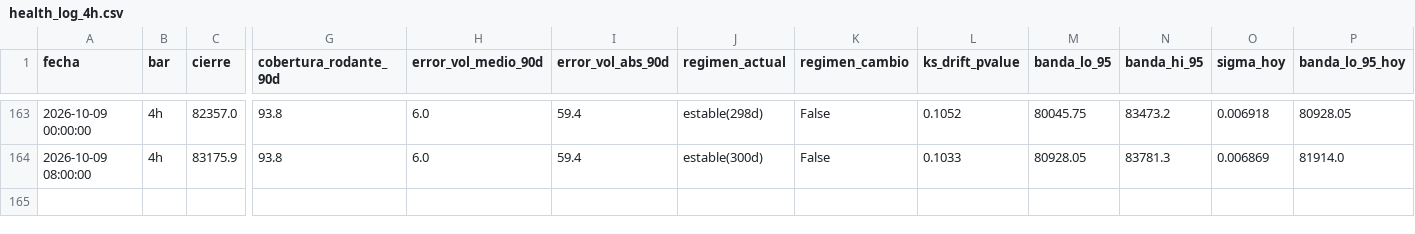
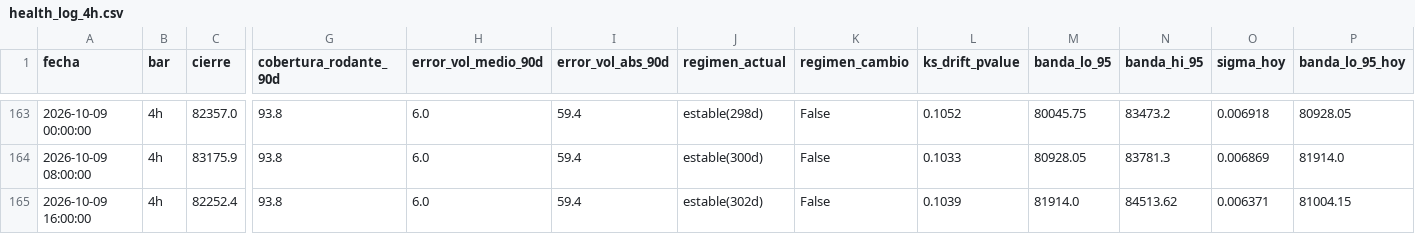
Before and after one commit to jwhinds74/btc-risk-bands, a CSV file: monitoring/health_log_4h.csv, drawn as a sheet; only a part is shown, gaps mark what is left out; rows hold the shown columns only; the diff names each change by its address in the sheet, - before the commit and + after, or states it on an @@ line.

Commit message:
monitor 4h: 2026-10-09 20:45

```diff
--- a/monitoring/health_log_4h.csv
+++ b/monitoring/health_log_4h.csv
+row 165: 2026-10-09 16:00:00 | 4h | 82252.4 | 93.8 | 6.0 | 59.4 | estable(302d) | False | 0.1039 | 81914.0 | 84513.62 | 0.006371 | 81004.15
```
Also changed, not shown: btc_ohlcv_cache_4h.csv, 2 other files.
